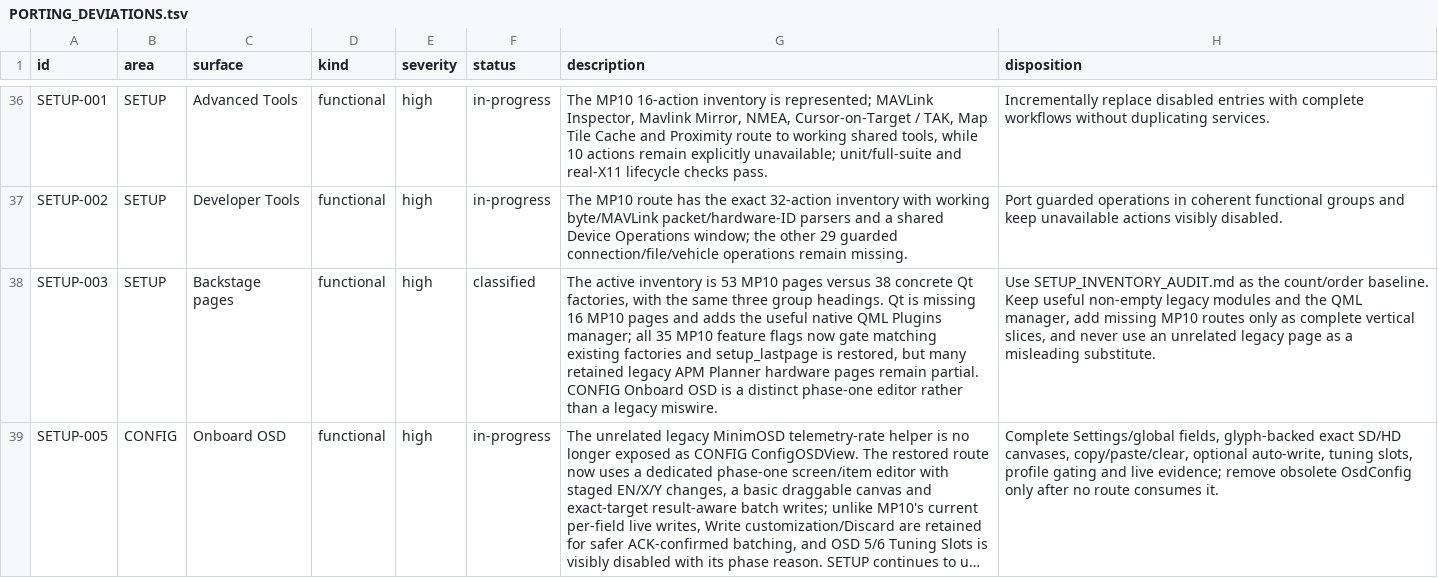
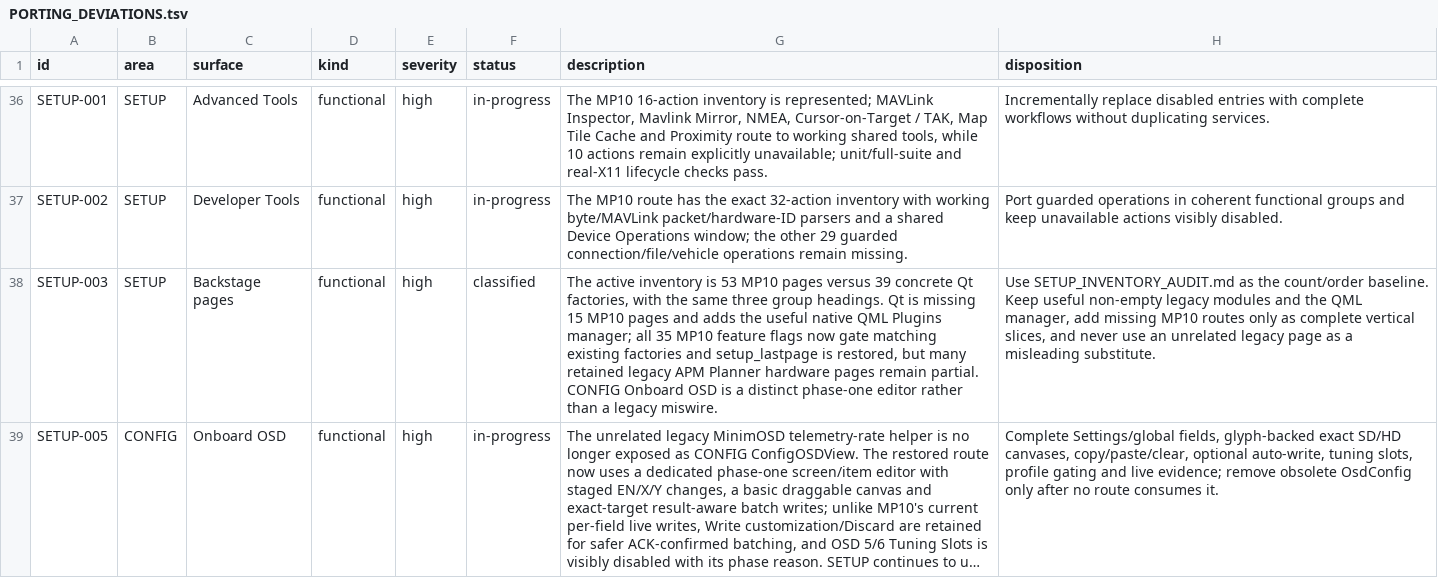
Before and after one commit to Rouniy/apm_planner, a TSV file: docs/porting/PORTING_DEVIATIONS.tsv, drawn as a sheet; only a part is shown, gaps mark what is left out; long unchanged cells end in …; the diff covers the shown part only; the diff names each change by its address in the sheet, - before the commit and + after, or states it on an @@ line.

```diff
--- a/docs/porting/PORTING_DEVIATIONS.tsv
+++ b/docs/porting/PORTING_DEVIATIONS.tsv
-G38 (description): …pages versus 38 concrete Qt factories, with the same three group headings. Qt is missing 16 MP10 pages…
+G38 (description): …pages versus 39 concrete Qt factories, with the same three group headings. Qt is missing 15 MP10 pages…
```
Also changed, not shown: 1 added row and 1 edited cell elsewhere in this file, docs/porting/MISSION_PLANNER_SCREEN_PARITY.tsv, 21 other files.
